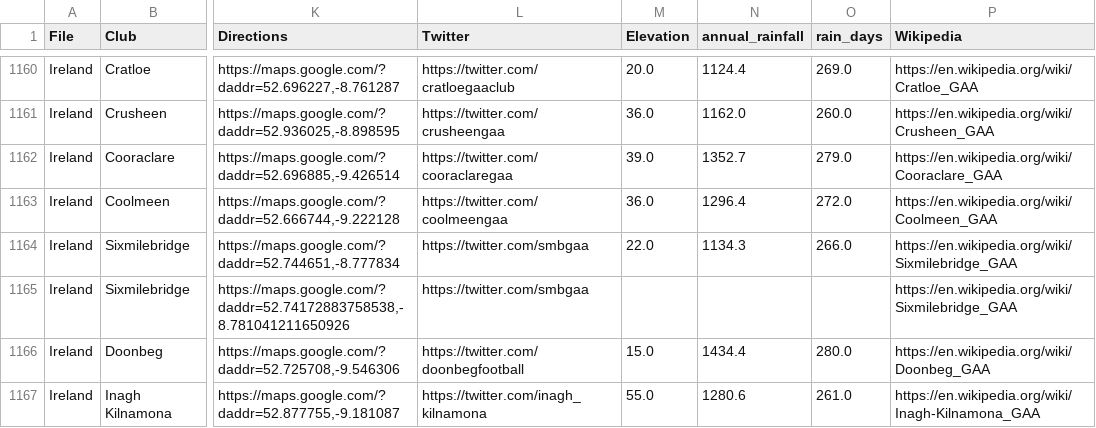
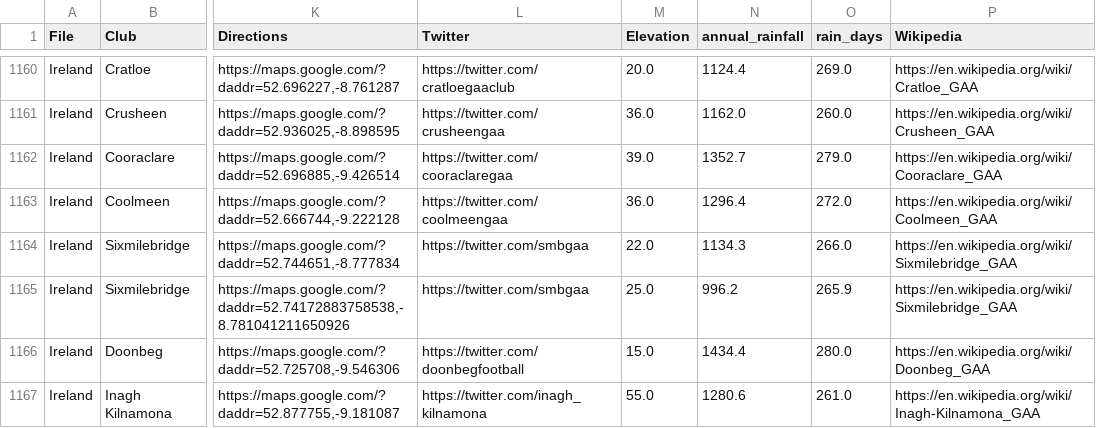
Before and after one commit to ryanmcg2203/gaapitchfinder, a CSV file: gaapitchfinder_data.csv, drawn as a sheet; only a part is shown, gaps mark what is left out; the diff covers the shown part only; the diff names each change by its address in the sheet, - before the commit and + after, or states it on an @@ line.

```diff
--- a/gaapitchfinder_data.csv
+++ b/gaapitchfinder_data.csv
-M1165 (Elevation): (empty)
+M1165 (Elevation): 25.0
-N1165 (annual_rainfall): (empty)
+N1165 (annual_rainfall): 996.2
-O1165 (rain_days): (empty)
+O1165 (rain_days): 265.9
```
Also changed, not shown: 93 edited cells elsewhere in this file, 5 other files.
